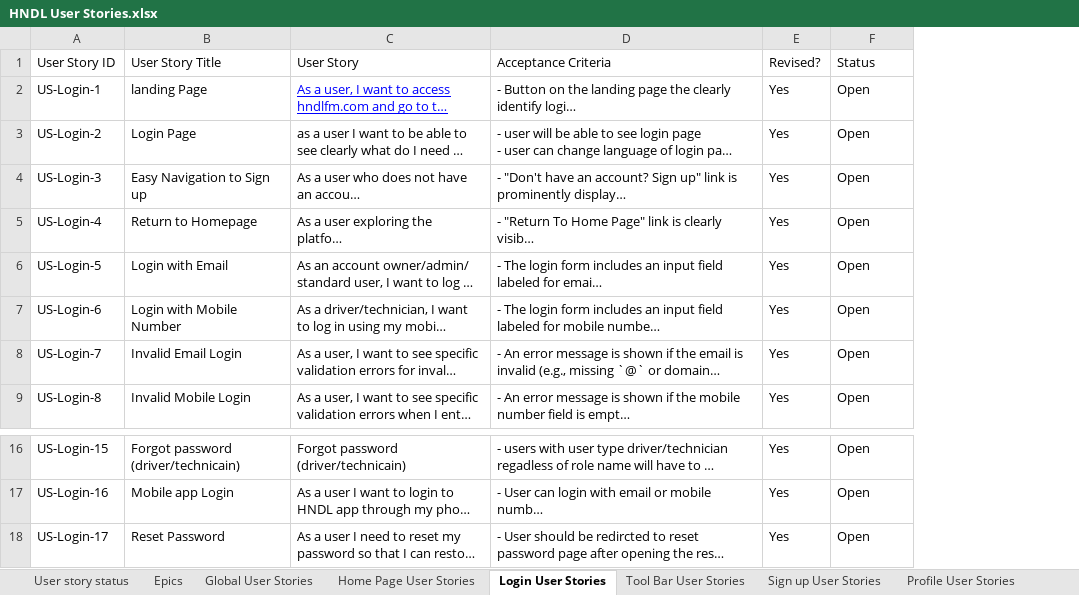
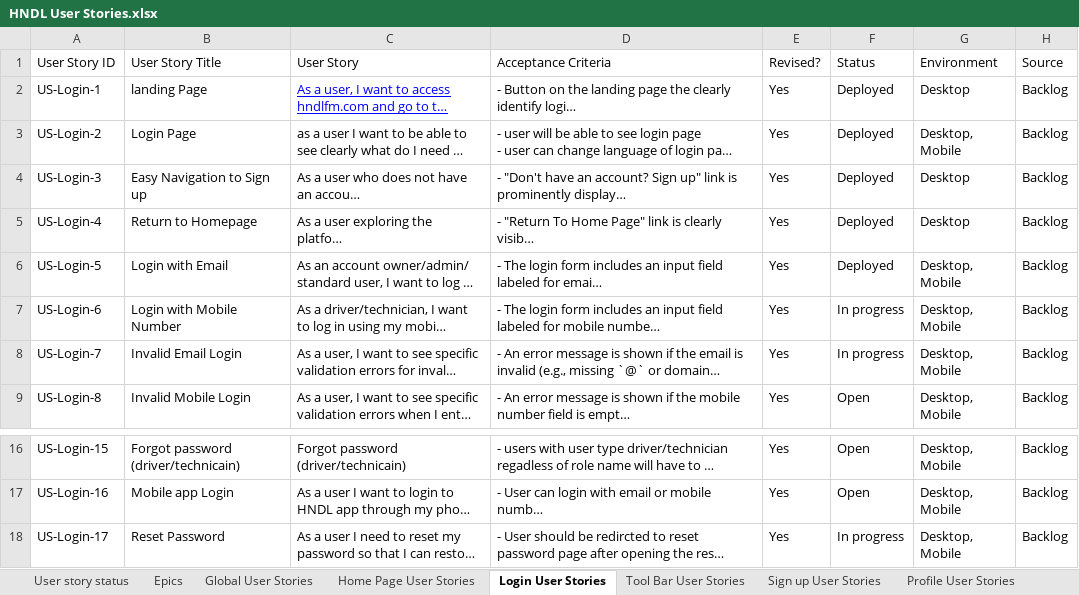
Before and after one commit to ghareeb97/ClickUpBulkTaskCreator, an Excel workbook: HNDL User Stories.xlsx, sheet Login User Stories, drawn as a sheet; only a part is shown, gaps mark what is left out; long unchanged cells end in …; values as stored, in another font and other column widths than the file's, no borders; charts and pictures and table styles not drawn; the diff names each change by its address in the sheet, - before the commit and + after, or states it on an @@ line.

```diff
--- a/HNDL User Stories.xlsx (sheet Login User Stories)
+++ b/HNDL User Stories.xlsx (sheet Login User Stories)
+column G (Environment), rows 2-9: Desktop | Desktop, Mobile | Desktop | Desktop | Desktop, Mobile | Desktop, Mobile | Desktop, Mobile | Desktop, Mobile; rows 16-18: all Desktop, Mobile
+column H (Source), rows 2-9: all Backlog; rows 16-18: all Backlog
-F2:F6 (Status): Open
+F2:F6 (Status): Deployed
-F7:F8 (Status): Open
+F7:F8 (Status): In progress
-F18 (Status): Open
+F18 (Status): In progress
```
Also changed, not shown: sheet Epics, 3 other files.
